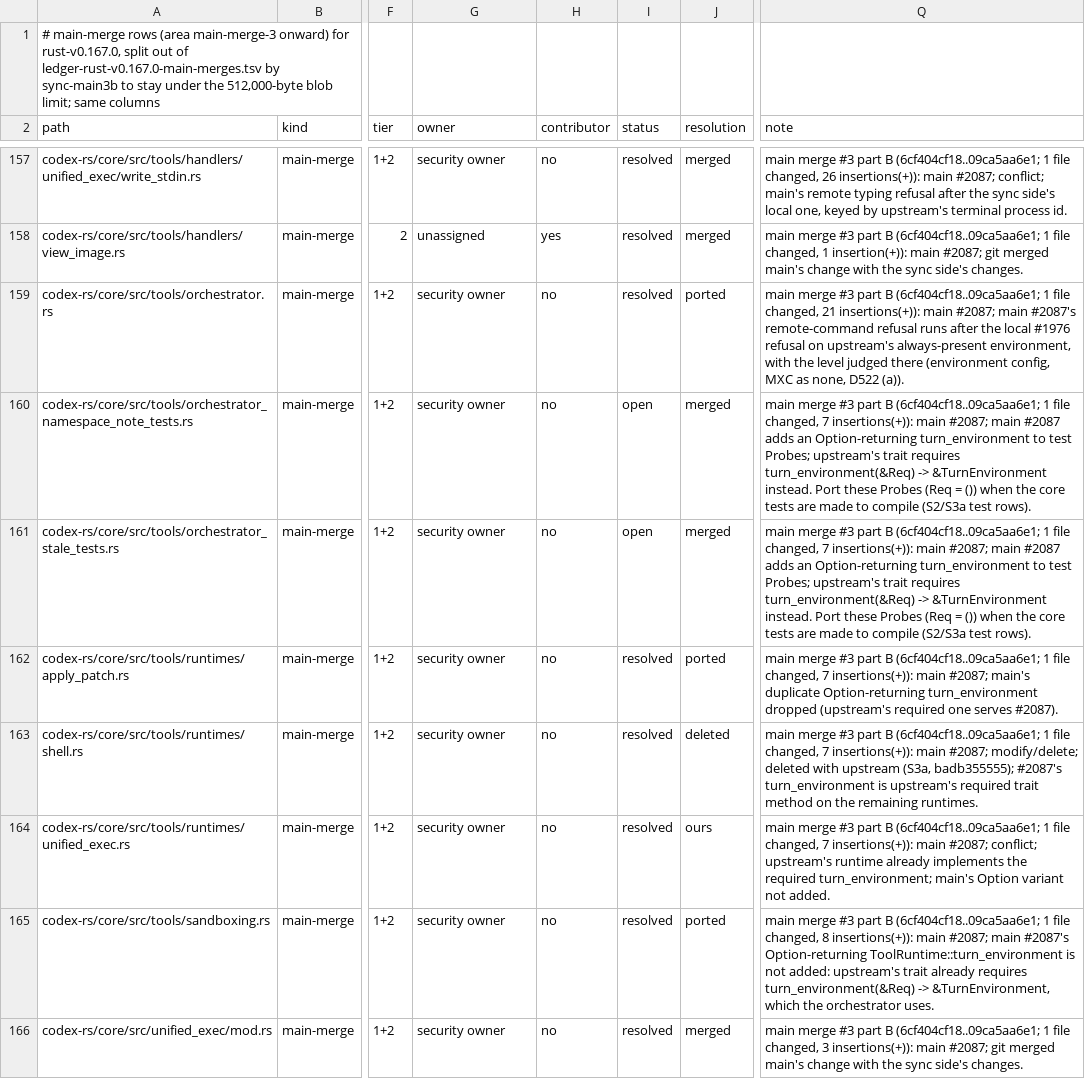
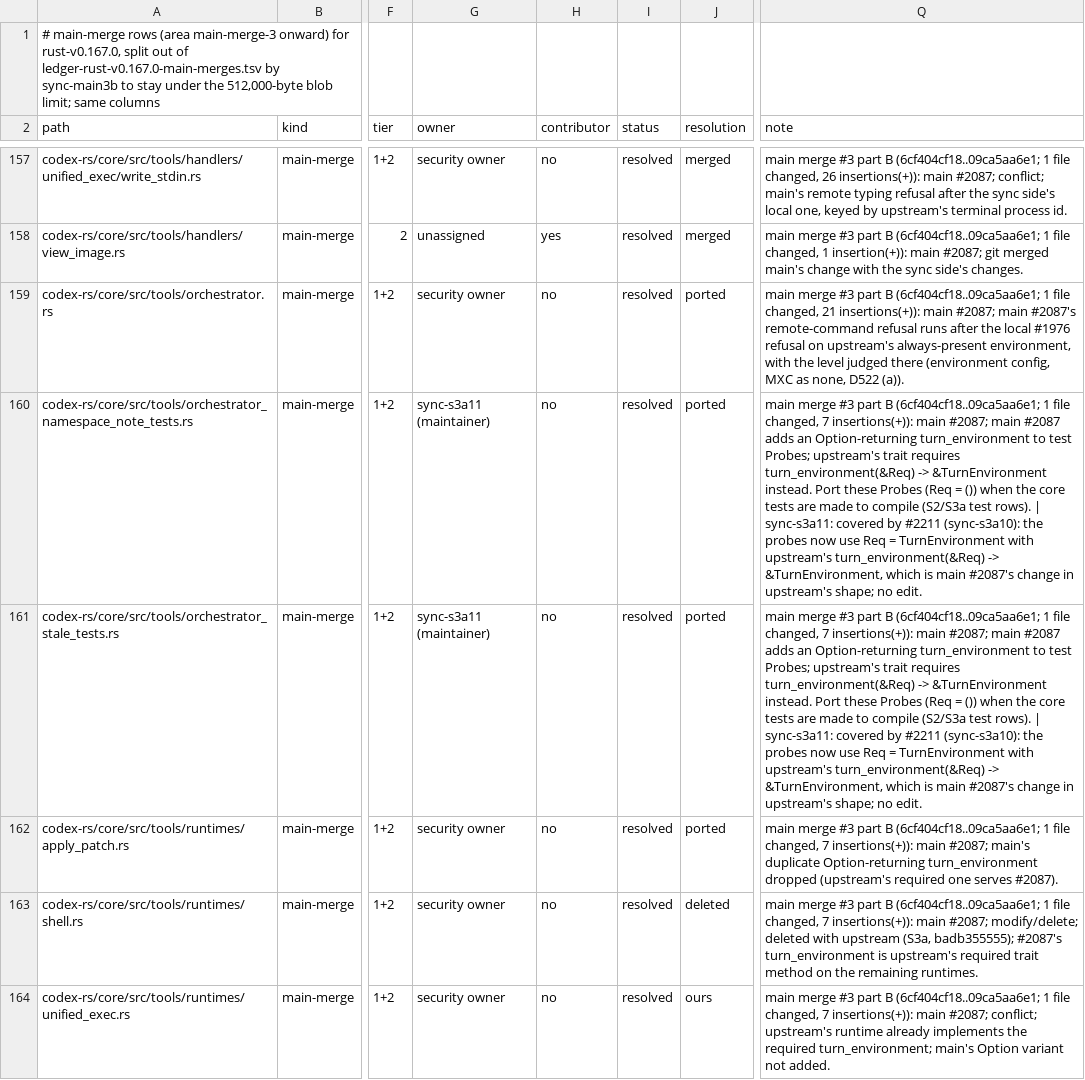
Before and after one commit to CorbanuCore/CorbanuTerminal, a TSV file: docs/management/upstreamSync/ledger-rust-v0.167.0-main-merges-2.tsv, drawn as a sheet; only a part is shown, gaps mark what is left out; the shorter side is filled out with more unchanged rows; the diff names each change by its address in the sheet, - before the commit and + after, or states it on an @@ line.

```diff
--- a/docs/management/upstreamSync/ledger-rust-v0.167.0-main-merges-2.tsv
+++ b/docs/management/upstreamSync/ledger-rust-v0.167.0-main-merges-2.tsv
-G160:G161 (owner): security owner
+G160:G161 (owner): sync-s3a11 (maintainer)
-I160:I161 (status): open
+I160:I161 (status): resolved
-J160:J161 (resolution): merged
+J160:J161 (resolution): ported
-Q160:Q161 (note): …test rows).
+Q160:Q161 (note): …test rows). | sync-s3a11: covered by #2211 (sync-s3a10): the probes now use Req = TurnEnvironment with upstream's turn_environment(&Req) -> &TurnEnvironment, which is main #2087's change in upstream's shape; no edit.
```
Also changed, not shown: docs/management/upstreamSync/ledger-rust-v0.167.0-main-merges.tsv, docs/management/upstreamSync/ledger-rust-v0.167.0.tsv, 4 other files.
